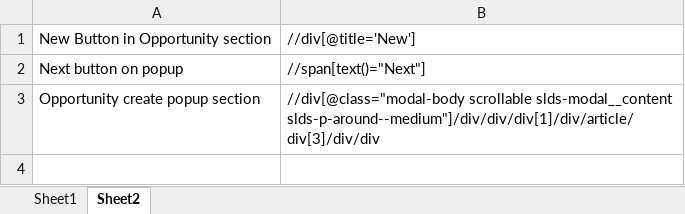
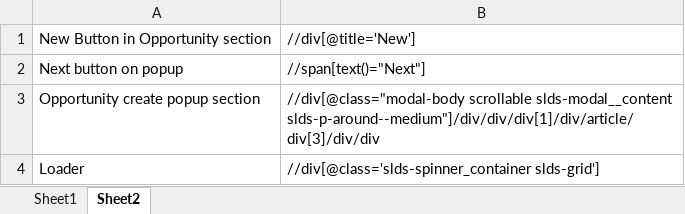
Before and after one commit to ieroglu00/BIDS, an Excel workbook: Beneficient/test_DealLog(SF-BIDS)/Reference Data/FieldData.xlsx, sheet Sheet2, drawn as a sheet; values as stored, in another font and other column widths than the file's, no borders; the diff names each change by its address in the sheet, - before the commit and + after, or states it on an @@ line.

```diff
--- a/Beneficient/test_DealLog(SF-BIDS)/Reference Data/FieldData.xlsx (sheet Sheet2)
+++ b/Beneficient/test_DealLog(SF-BIDS)/Reference Data/FieldData.xlsx (sheet Sheet2)
+row 4: Loader | //div[@class='slds-spinner_container slds-grid']
```
Also changed, not shown: sheet Sheet1, Beneficient/test_DealLog(SF-BIDS)/Executiondir/Execution.xlsx, Beneficient/test_DealLog(SF-BIDS)/PDFFileNameData/FileName.xlsx, 1 other file.
